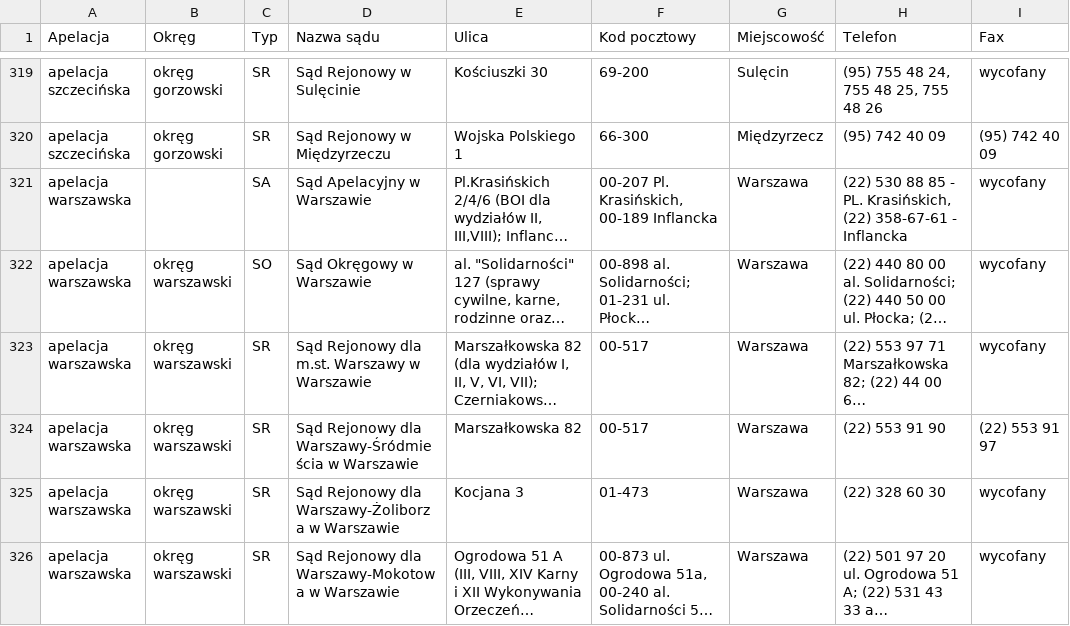
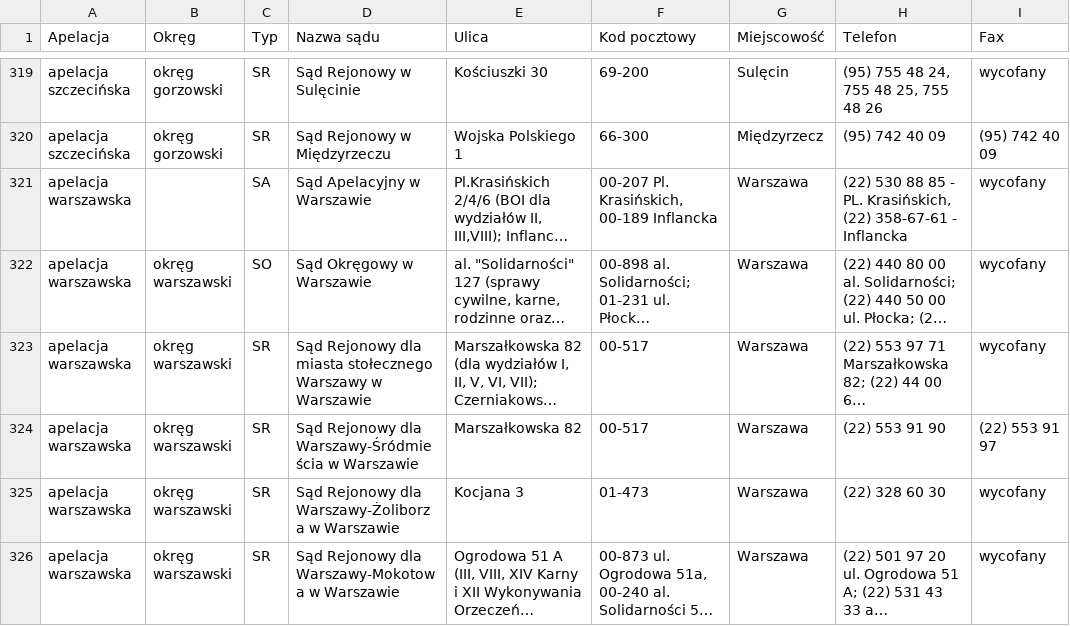
Before and after one commit to mga44/assessor-vacancy-helper-be, a CSV file: src/main/resources/Dane_teleadresowe_sądów.csv, drawn as a sheet; only a part is shown, gaps mark what is left out; long unchanged cells end in …; the diff names each change by its address in the sheet, - before the commit and + after, or states it on an @@ line.

```diff
--- a/src/main/resources/Dane_teleadresowe_sądów.csv
+++ b/src/main/resources/Dane_teleadresowe_sądów.csv
-D323 (Nazwa sądu): …Rejonowy dla m.st. Warszawy w…
+D323 (Nazwa sądu): …Rejonowy dla miasta stołecznego Warszawy w…
```
Also changed, not shown: 2 other files.
